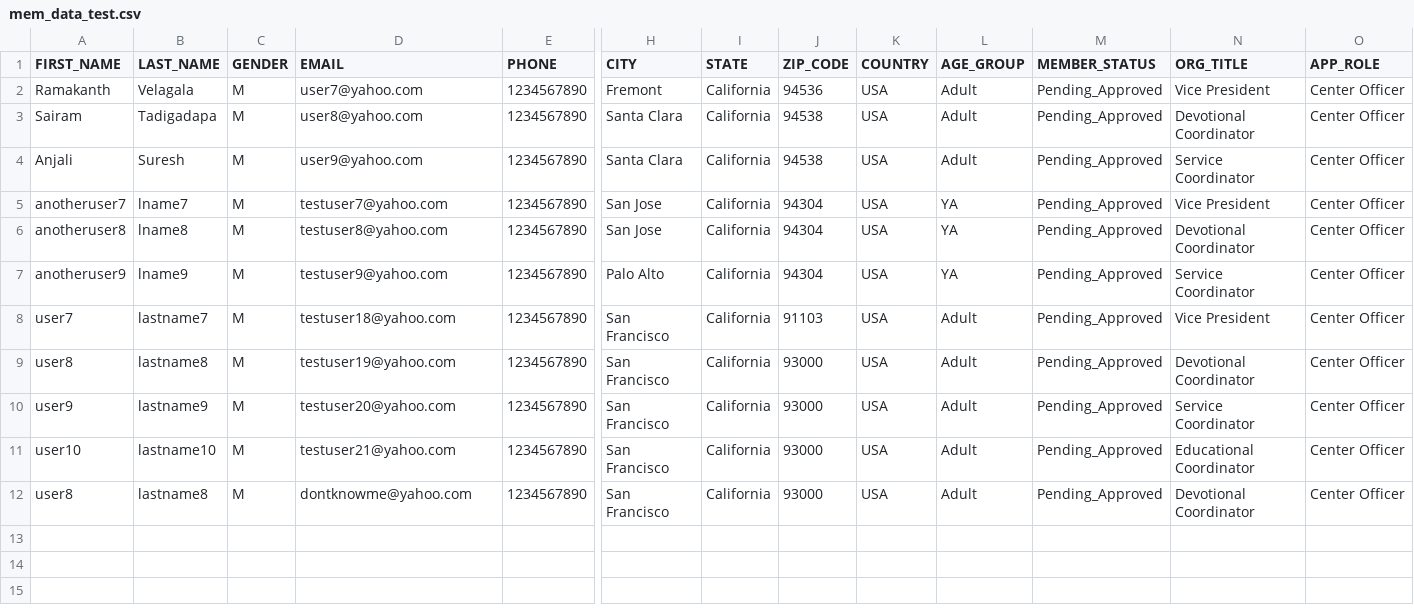
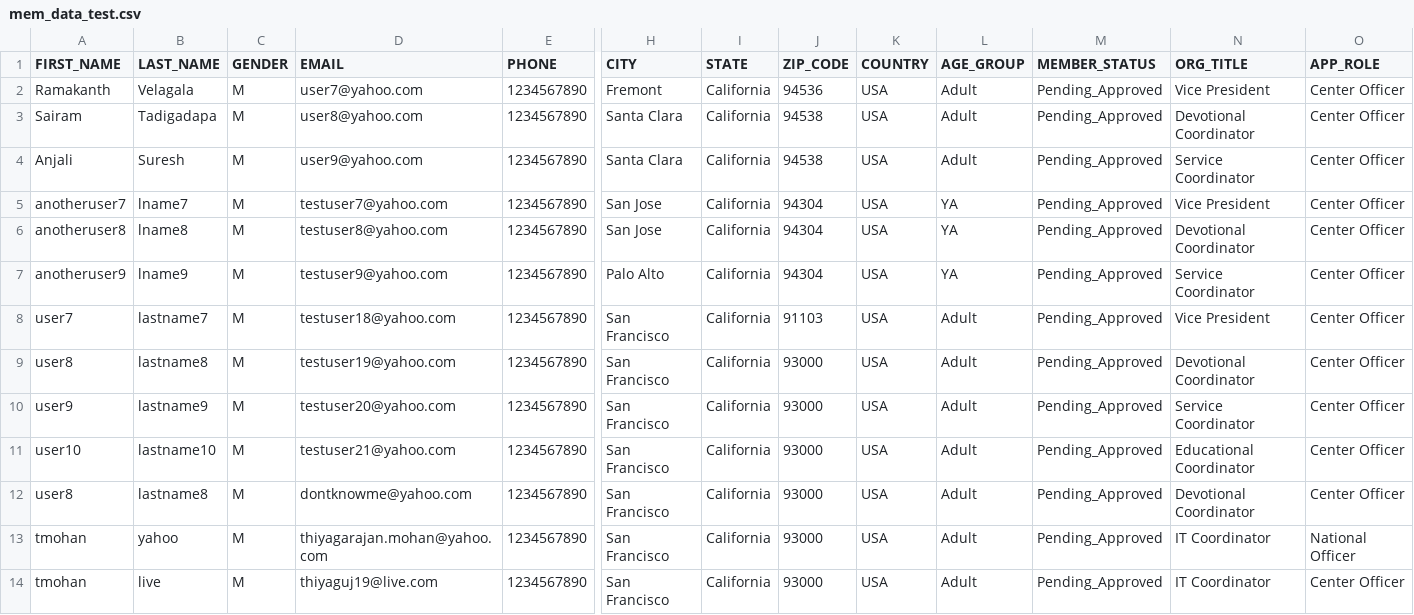
Before and after one commit to thiyaguj19-mt/online-member-directory, a CSV file: mem_data_test.csv, drawn as a sheet; only a part is shown, gaps mark what is left out; rows hold the shown columns only; the diff names each change by its address in the sheet, - before the commit and + after, or states it on an @@ line.

```diff
--- a/mem_data_test.csv
+++ b/mem_data_test.csv
+row 13: tmohan | yahoo | M | thiyagarajan.mohan@yahoo.com | 1234567890 | San Francisco | California | 93000 | USA | Adult | Pending_Approved | IT Coordinator | National Officer
+row 14: tmohan | live | M | thiyaguj19@live.com | 1234567890 | San Francisco | California | 93000 | USA | Adult | Pending_Approved | IT Coordinator | Center Officer
```
Also changed, not shown: 8 other files.
